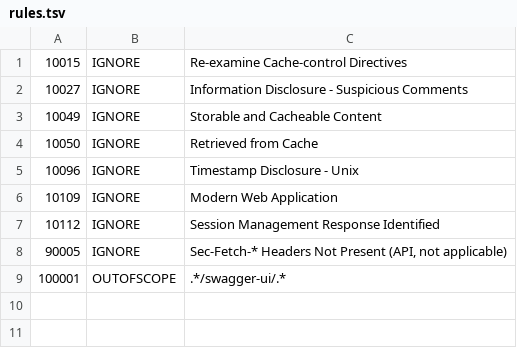
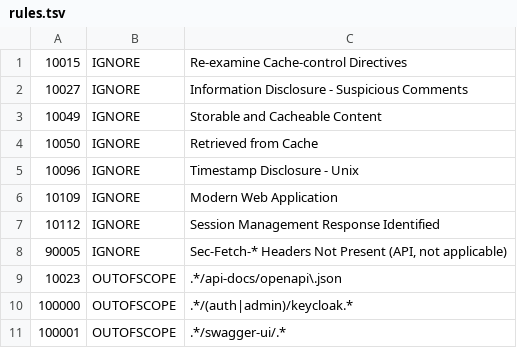
Before and after one commit to mairie360/Core_API, a TSV file: .zap/rules.tsv, drawn as a sheet; the diff names each change by its address in the sheet, - before the commit and + after, or states it on an @@ line.

```diff
--- a/.zap/rules.tsv
+++ b/.zap/rules.tsv
+row 9: 10023 | OUTOFSCOPE | .*/api-docs/openapi\.json
+row 10: 100000 | OUTOFSCOPE | .*/(auth|admin)/keycloak.*
```
Also changed, not shown: 6 other files.
